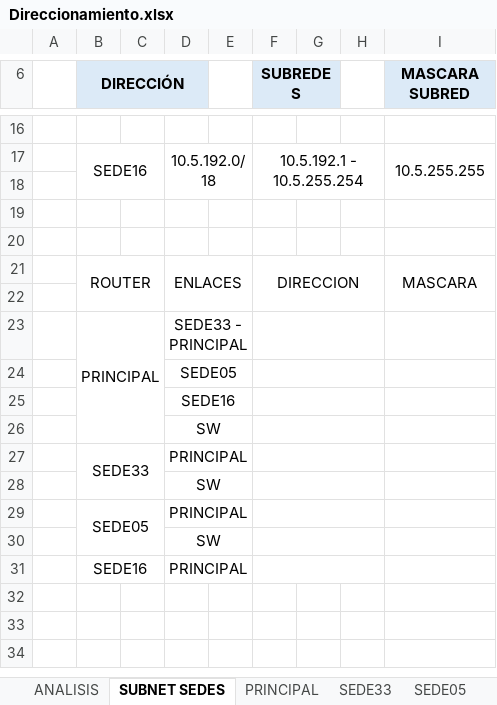
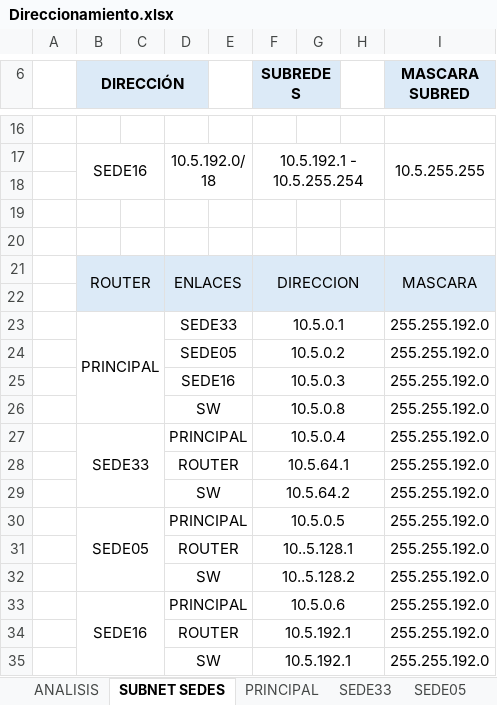
Before and after one commit to sheckler109/Caso-de-Estudio, an Excel workbook: Direccionamiento.xlsx, sheet SUBNET SEDES, drawn as a sheet; only a part is shown, gaps mark what is left out; values as stored, in another font and other column widths than the file's, no borders; removed rows and columns are numbered as before the commit, all else as after; the diff names each change by its address in the sheet, - before the commit and + after, or states it on an @@ line.

```diff
--- a/Direccionamiento.xlsx (sheet SUBNET SEDES)
+++ b/Direccionamiento.xlsx (sheet SUBNET SEDES)
-B21:I22 fill: none
+B21:I22 fill: #DCEAF7
-row 23:  | PRINCIPAL |  | SEDE33 - PRINCIPAL
-row 24:  |  |  | SEDE05
-row 25:  |  |  | SEDE16
-row 26:  |  |  | SW
-row 27:  | SEDE33 |  | PRINCIPAL
-row 28:  |  |  | SW
-row 29:  | SEDE05 |  | PRINCIPAL
-row 30:  |  |  | SW
-row 31:  | SEDE16 |  | PRINCIPAL
+row 23:  | PRINCIPAL |  | SEDE33 |  | 10.5.0.1 |  |  | 255.255.192.0
+row 24:  |  |  | SEDE05 |  | 10.5.0.2 |  |  | 255.255.192.0
+row 25:  |  |  | SEDE16 |  | 10.5.0.3 |  |  | 255.255.192.0
+row 26:  |  |  | SW |  | 10.5.0.8 |  |  | 255.255.192.0
+row 27:  | SEDE33 |  | PRINCIPAL |  | 10.5.0.4 |  |  | 255.255.192.0
+row 28:  |  |  | ROUTER |  | 10.5.64.1 |  |  | 255.255.192.0
+row 29:  |  |  | SW |  | 10.5.64.2 |  |  | 255.255.192.0
+row 30:  | SEDE05 |  | PRINCIPAL |  | 10.5.0.5 |  |  | 255.255.192.0
+row 31:  |  |  | ROUTER |  | 10..5.128.1 |  |  | 255.255.192.0
+row 32:  |  |  | SW |  | 10..5.128.2 |  |  | 255.255.192.0
+row 33:  | SEDE16 |  | PRINCIPAL |  | 10.5.0.6 |  |  | 255.255.192.0
+row 34:  |  |  | ROUTER |  | 10.5.192.1 |  |  | 255.255.192.0
+row 35:  |  |  | SW |  | 10.5.192.1 |  |  | 255.255.192.0
```
Also changed, not shown: other sheet tabs.
